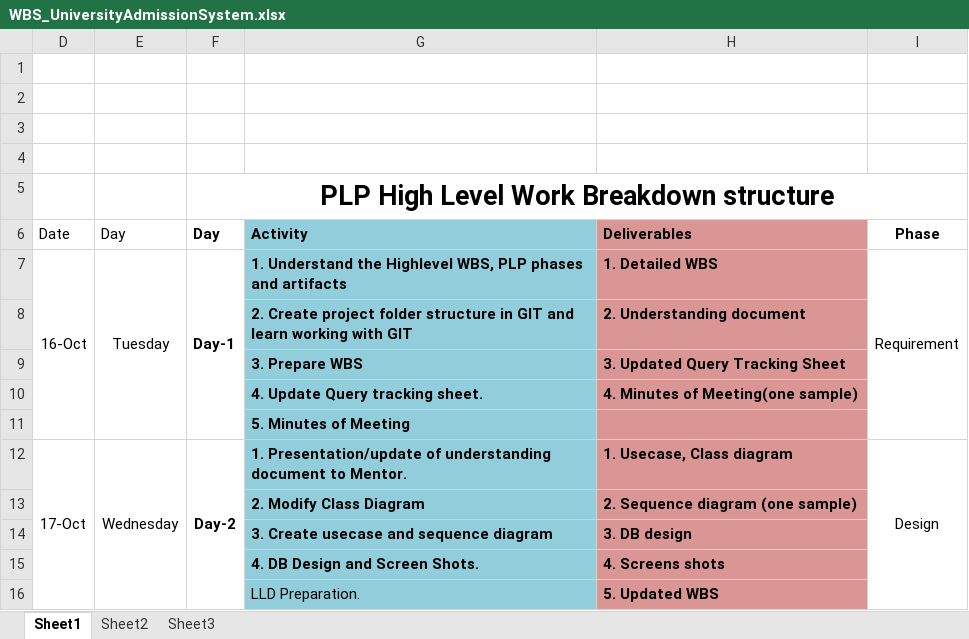
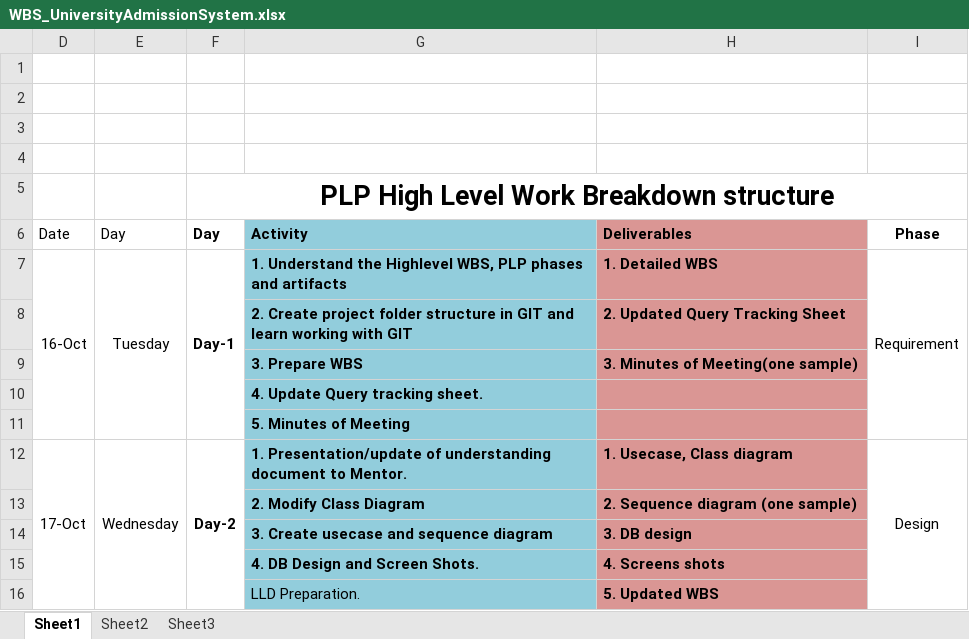
Before and after one commit to Abhimanyu157074/UniversityAdmissionSystem, an Excel workbook: Project-folder-structure for CM/Project Tracking/Work Breakdown Structure/WBS_UniversityAdmissionSystem.xlsx, sheet Sheet1, drawn as a sheet; only a part is shown; values as stored, in another font and other column widths than the file's, no borders; the diff names each change by its address in the sheet, - before the commit and + after, or states it on an @@ line.

Commit message:
Document Structure

```diff
--- a/Project-folder-structure for CM/Project Tracking/Work Breakdown Structure/WBS_UniversityAdmissionSystem.xlsx (sheet Sheet1)
+++ b/Project-folder-structure for CM/Project Tracking/Work Breakdown Structure/WBS_UniversityAdmissionSystem.xlsx (sheet Sheet1)
-H8 (Deliverables): 2. Understanding document
+H8 (Deliverables): 2. Updated Query Tracking Sheet
-H9 (Deliverables): 3. Updated Query Tracking Sheet
+H9 (Deliverables): 3. Minutes of Meeting(one sample)
-H10 (Deliverables): 4. Minutes of Meeting(one sample)
+H10 (Deliverables): (empty)
```
Also changed, not shown: 4 other files.
